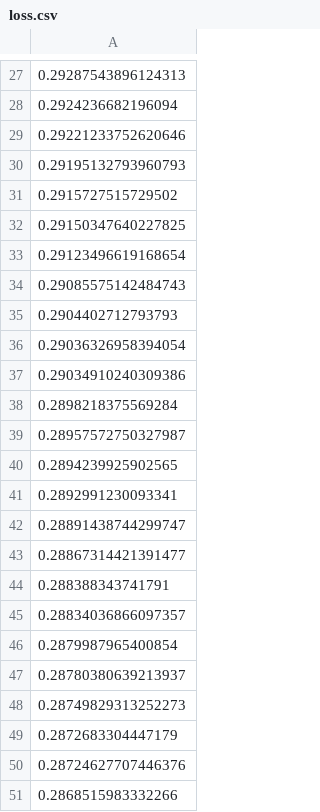
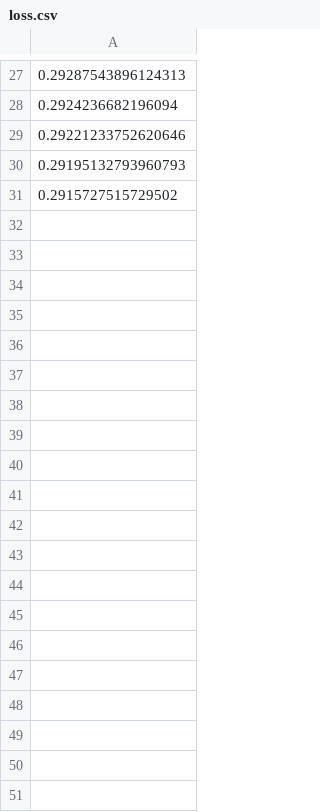
Before and after one commit to maravind707/cml, a CSV file: loss.csv, drawn as a sheet; only a part is shown, gaps mark what is left out; the diff covers the shown part only; the diff names each change by its address in the sheet, - before the commit and + after, or states it on an @@ line.

```diff
--- a/loss.csv
+++ b/loss.csv
-row 32: 0.29150347640227825
-row 33: 0.29123496619168654
-row 34: 0.29085575142484743
-row 35: 0.2904402712793793
-row 36: 0.29036326958394054
-row 37: 0.29034910240309386
-row 38: 0.2898218375569284
-row 39: 0.28957572750327987
-row 40: 0.2894239925902565
-row 41: 0.2892991230093341
-row 42: 0.28891438744299747
-row 43: 0.28867314421391477
-row 44: 0.288388343741791
-row 45: 0.28834036866097357
-row 46: 0.2879987965400854
-row 47: 0.28780380639213937
-row 48: 0.28749829313252273
-row 49: 0.2872683304447179
-row 50: 0.28724627707446376
-row 51: 0.2868515983332266
```
Also changed, not shown: 10 edited cells elsewhere in this file, 2 other files.
